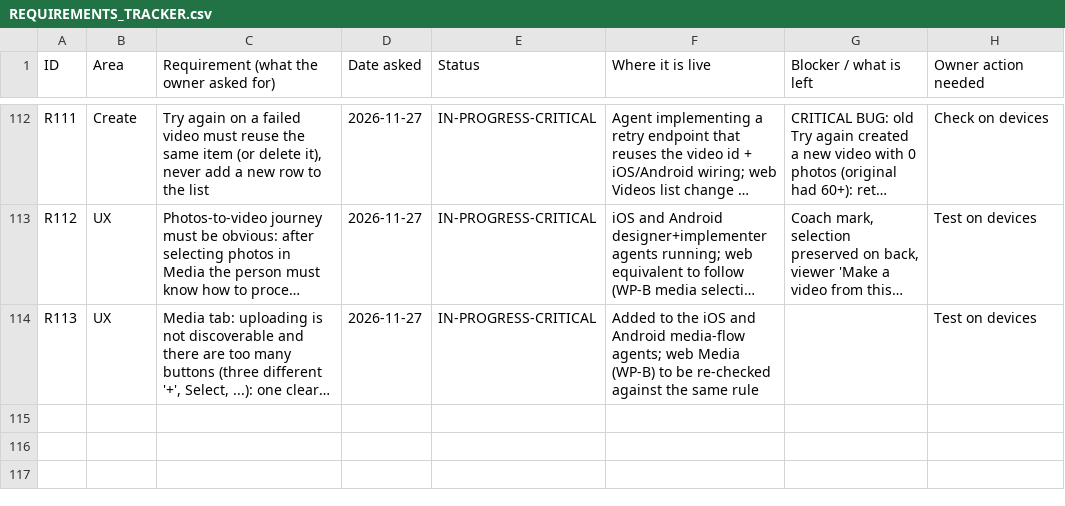
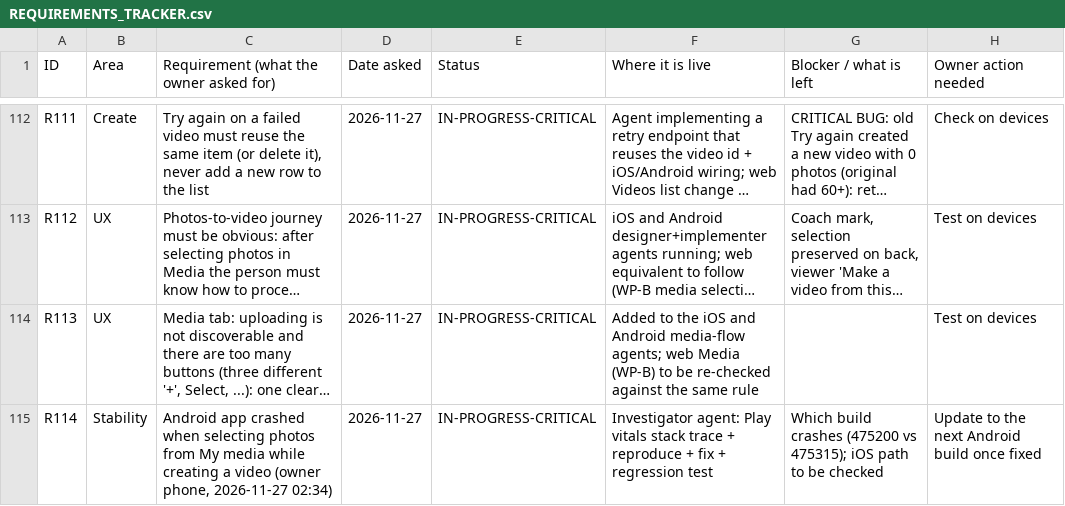
Before and after one commit to chleiva/videomk, a CSV file: docs/REQUIREMENTS_TRACKER.csv, drawn as a sheet; only a part is shown, gaps mark what is left out; long unchanged cells end in …; the diff names each change by its address in the sheet, - before the commit and + after, or states it on an @@ line.

```diff
--- a/docs/REQUIREMENTS_TRACKER.csv
+++ b/docs/REQUIREMENTS_TRACKER.csv
+row 115: R114 | Stability | Android app crashed when selecting photos from My media while creating a video (owner phone, 2026-11-27 02:34) | 2026-11-27 | IN-PROGRESS-CRITICAL | Investigator agent: Play vitals stack trace + reproduce + fix + regression test | Which build crashes (475200 vs 475315); iOS path to be checked | Update to the next Android build once fixed
```
